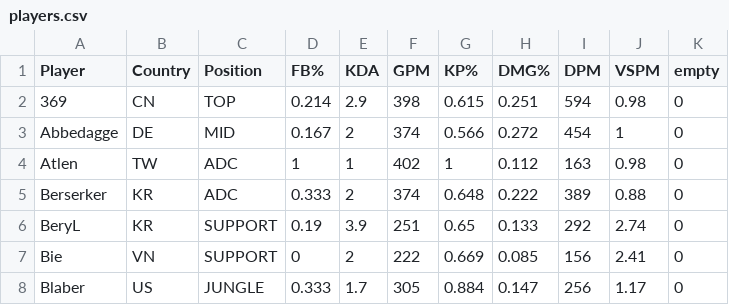
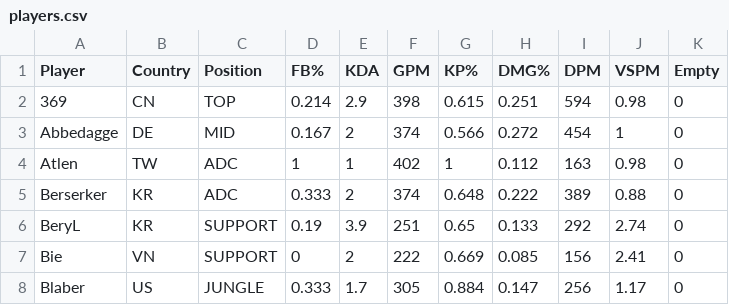
Before and after one commit to lienkao/data_visualization, a CSV file: data/players.csv, drawn as a sheet; only a part is shown.

Commit message:
position & team selection done and show selected player list

```diff
--- a/data/players.csv
+++ b/data/players.csv
@@ -1,2 +1,2 @@
-Player,Country,Position,FB%,KDA,GPM,KP%,DMG%,DPM,VSPM,empty
+Player,Country,Position,FB%,KDA,GPM,KP%,DMG%,DPM,VSPM,Empty
 369,CN,TOP,0.214,2.9,398,0.615,0.251,594,0.98,0
```
Also changed, not shown: 8 other files.
